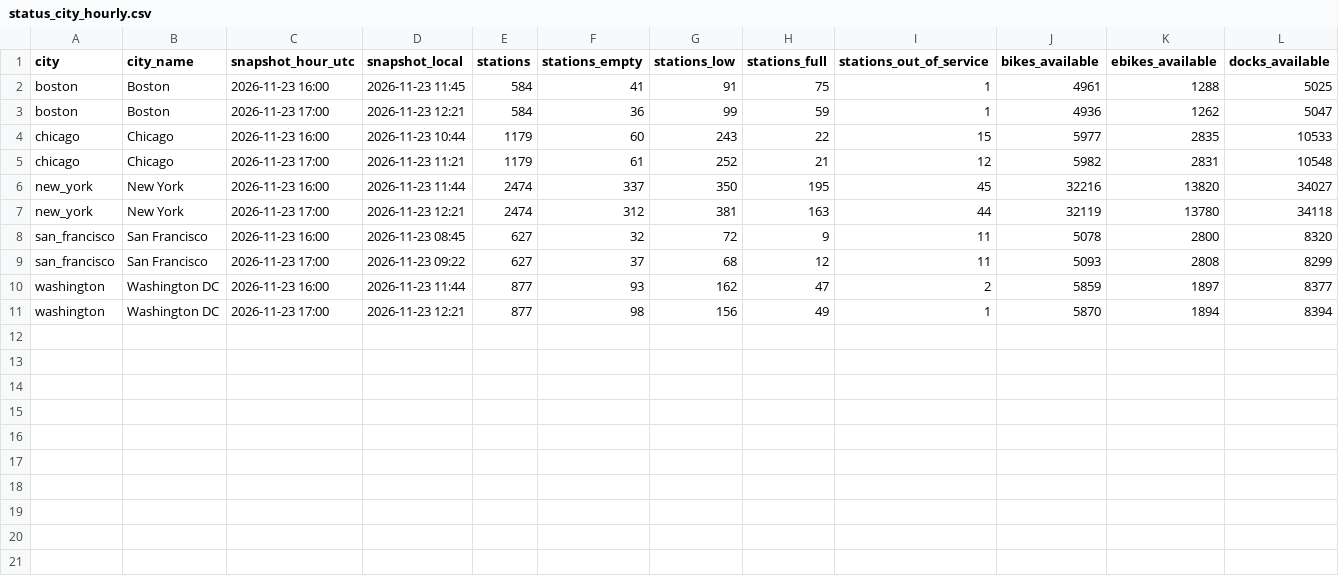
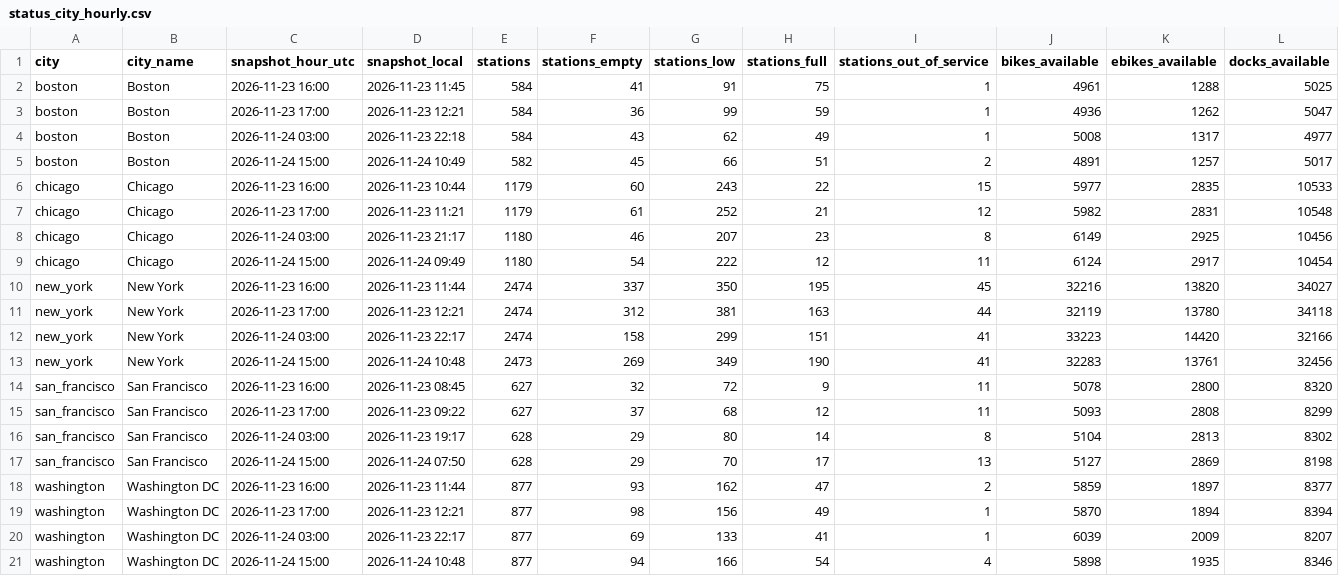
Before and after one commit to databites-tech/us-bikeshare-pipeline, a CSV file: data/tables/status_city_hourly.csv, drawn as a sheet; only a part is shown; rows hold the shown columns only; the diff names each change by its address in the sheet, - before the commit and + after, or states it on an @@ line.

```diff
--- a/data/tables/status_city_hourly.csv
+++ b/data/tables/status_city_hourly.csv
+row 4: boston | Boston | 2026-11-24 03:00 | 2026-11-23 22:18 | 584 | 43 | 62 | 49 | 1 | 5008 | 1317 | 4977
+row 5: boston | Boston | 2026-11-24 15:00 | 2026-11-24 10:49 | 582 | 45 | 66 | 51 | 2 | 4891 | 1257 | 5017
+row 8: chicago | Chicago | 2026-11-24 03:00 | 2026-11-23 21:17 | 1180 | 46 | 207 | 23 | 8 | 6149 | 2925 | 10456
+row 9: chicago | Chicago | 2026-11-24 15:00 | 2026-11-24 09:49 | 1180 | 54 | 222 | 12 | 11 | 6124 | 2917 | 10454
+row 12: new_york | New York | 2026-11-24 03:00 | 2026-11-23 22:17 | 2474 | 158 | 299 | 151 | 41 | 33223 | 14420 | 32166
+row 13: new_york | New York | 2026-11-24 15:00 | 2026-11-24 10:48 | 2473 | 269 | 349 | 190 | 41 | 32283 | 13761 | 32456
+row 16: san_francisco | San Francisco | 2026-11-24 03:00 | 2026-11-23 19:17 | 628 | 29 | 80 | 14 | 8 | 5104 | 2813 | 8302
+row 17: san_francisco | San Francisco | 2026-11-24 15:00 | 2026-11-24 07:50 | 628 | 29 | 70 | 17 | 13 | 5127 | 2869 | 8198
+row 20: washington | Washington DC | 2026-11-24 03:00 | 2026-11-23 22:17 | 877 | 69 | 133 | 41 | 1 | 6039 | 2009 | 8207
+row 21: washington | Washington DC | 2026-11-24 15:00 | 2026-11-24 10:48 | 877 | 94 | 166 | 54 | 4 | 5898 | 1935 | 8346
```
Also changed, not shown: data/tables/station_summary.csv, 1 other file.
